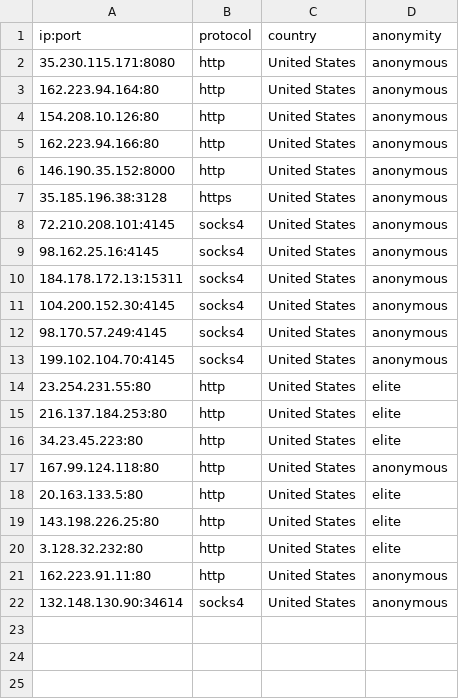
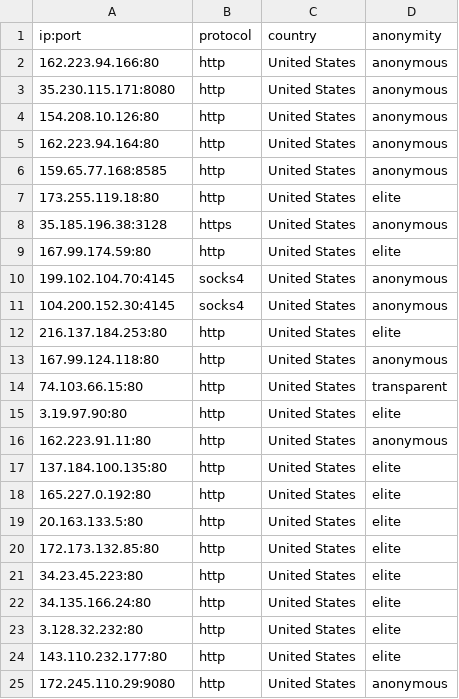
Before and after one commit to NoureddineRmila/daily-free-working-proxies, a CSV file: United States.csv, drawn as a sheet.

```diff
--- a/United States.csv
+++ b/United States.csv
@@ -1,22 +1,25 @@
 ip:port,protocol,country,anonymity
+162.223.94.166:80,http,United States,anonymous
 35.230.115.171:8080,http,United States,anonymous
+154.208.10.126:80,http,United States,anonymous
 162.223.94.164:80,http,United States,anonymous
-154.208.10.126:80,http,United States,anonymous
-162.223.94.166:80,http,United States,anonymous
-146.190.35.152:8000,http,United States,anonymous
+159.65.77.168:8585,http,United States,anonymous
+173.255.119.18:80,http,United States,elite
 35.185.196.38:3128,https,United States,anonymous
-72.210.208.101:4145,socks4,United States,anonymous
-98.162.25.16:4145,socks4,United States,anonymous
-184.178.172.13:15311,socks4,United States,anonymous
+167.99.174.59:80,http,United States,elite
+199.102.104.70:4145,socks4,United States,anonymous
 104.200.152.30:4145,socks4,United States,anonymous
-98.170.57.249:4145,socks4,United States,anonymous
-199.102.104.70:4145,socks4,United States,anonymous
-23.254.231.55:80,http,United States,elite
 216.137.184.253:80,http,United States,elite
+167.99.124.118:80,http,United States,anonymous
+74.103.66.15:80,http,United States,transparent
+3.19.97.90:80,http,United States,elite
+162.223.91.11:80,http,United States,anonymous
+137.184.100.135:80,http,United States,elite
+165.227.0.192:80,http,United States,elite
+20.163.133.5:80,http,United States,elite
+172.173.132.85:80,http,United States,elite
 34.23.45.223:80,http,United States,elite
-167.99.124.118:80,http,United States,anonymous
-20.163.133.5:80,http,United States,elite
-143.198.226.25:80,http,United States,elite
+34.135.166.24:80,http,United States,elite
 3.128.32.232:80,http,United States,elite
-162.223.91.11:80,http,United States,anonymous
-132.148.130.90:34614,socks4,United States,anonymous
+143.110.232.177:80,http,United States,elite
+172.245.110.29:9080,http,United States,anonymous
```
Also changed, not shown: Germany.csv, all_proxies.csv, 20 other files.
